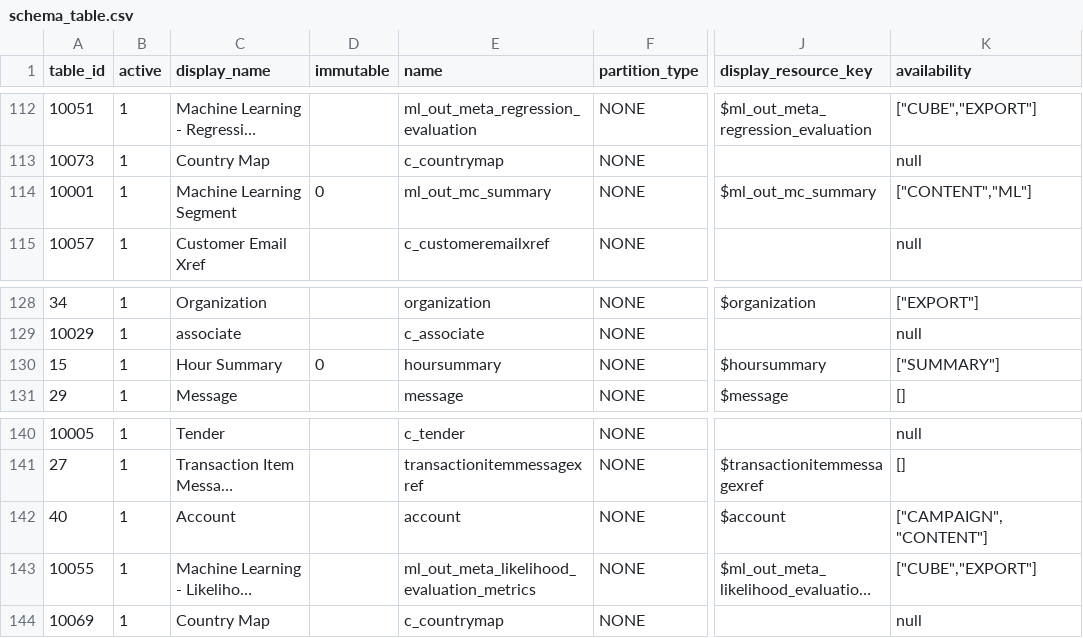
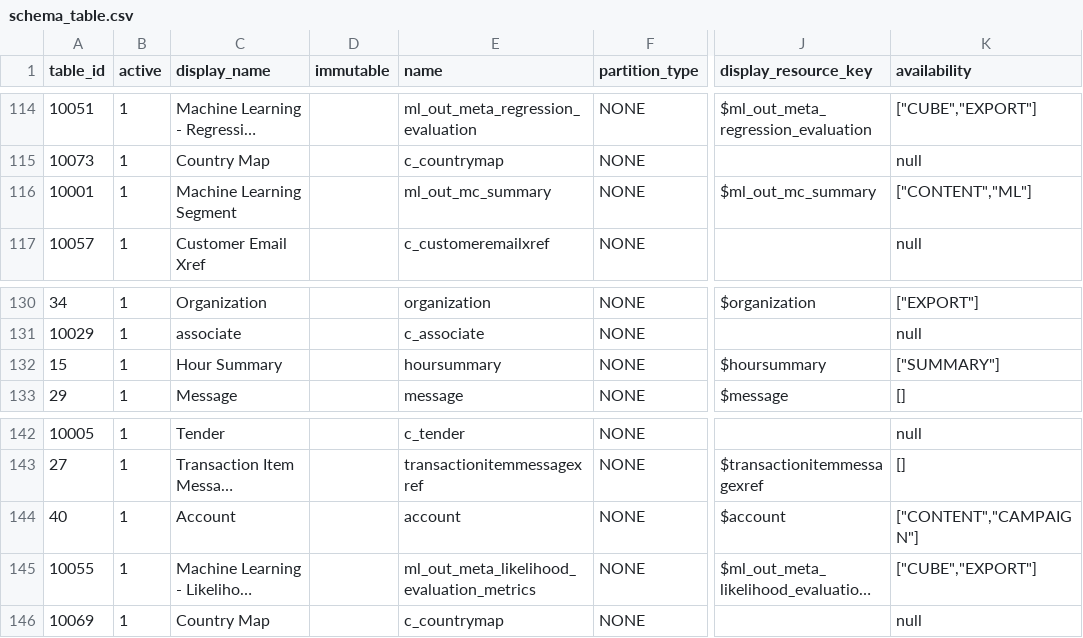
Before and after one commit to shashank-acquia/sf-hive-discrepancy-agent, a CSV file: resources/prod-gcp/schema_table.csv, drawn as a sheet; only a part is shown, gaps mark what is left out; long unchanged cells end in …; addresses are those after the commit; the diff covers the shown part only; the diff names each change by its address in the sheet, - before the commit and + after, or states it on an @@ line.

```diff
--- a/resources/prod-gcp/schema_table.csv
+++ b/resources/prod-gcp/schema_table.csv
-D116 (immutable): 0
+D116 (immutable): (empty)
-D132 (immutable): 0
+D132 (immutable): (empty)
-K144 (availability): ["CAMPAIGN","CONTENT"]
+K144 (availability): ["CONTENT","CAMPAIGN"]
```
Also changed, not shown: 2 added rows and 16 edited cells elsewhere in this file, 3 other files.
